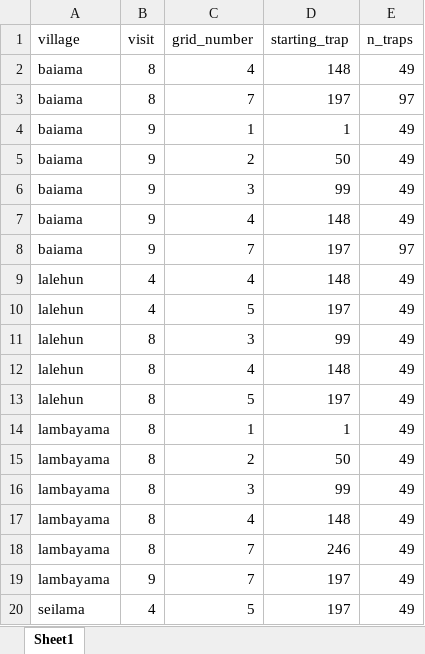
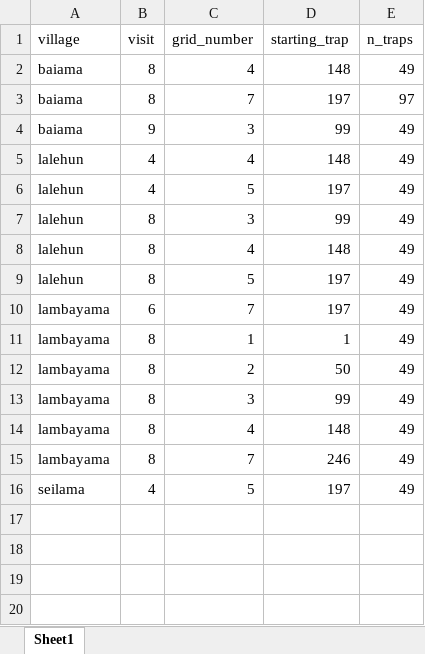
Before and after one commit to DidDrog11/rodent_trapping, an Excel workbook: data/missing_grids.xlsx, sheet Sheet1, drawn as a sheet; values as stored, in another font and other column widths than the file's, no borders; removed rows and columns are numbered as before the commit, all else as after; the diff names each change by its address in the sheet, - before the commit and + after, or states it on an @@ line.

```diff
--- a/data/missing_grids.xlsx (sheet Sheet1)
+++ b/data/missing_grids.xlsx (sheet Sheet1)
-row 4: baiama | 9 | 1 | 1 | 49
-row 5: baiama | 9 | 2 | 50 | 49
-row 7: baiama | 9 | 4 | 148 | 49
-row 8: baiama | 9 | 7 | 197 | 97
+row 10: lambayama | 6 | 7 | 197 | 49
-row 19: lambayama | 9 | 7 | 197 | 49
```
Also changed, not shown: data/sample_inventory_2023-03-01.xlsx, data/trap_sites_all.xlsx, 6 other files.
